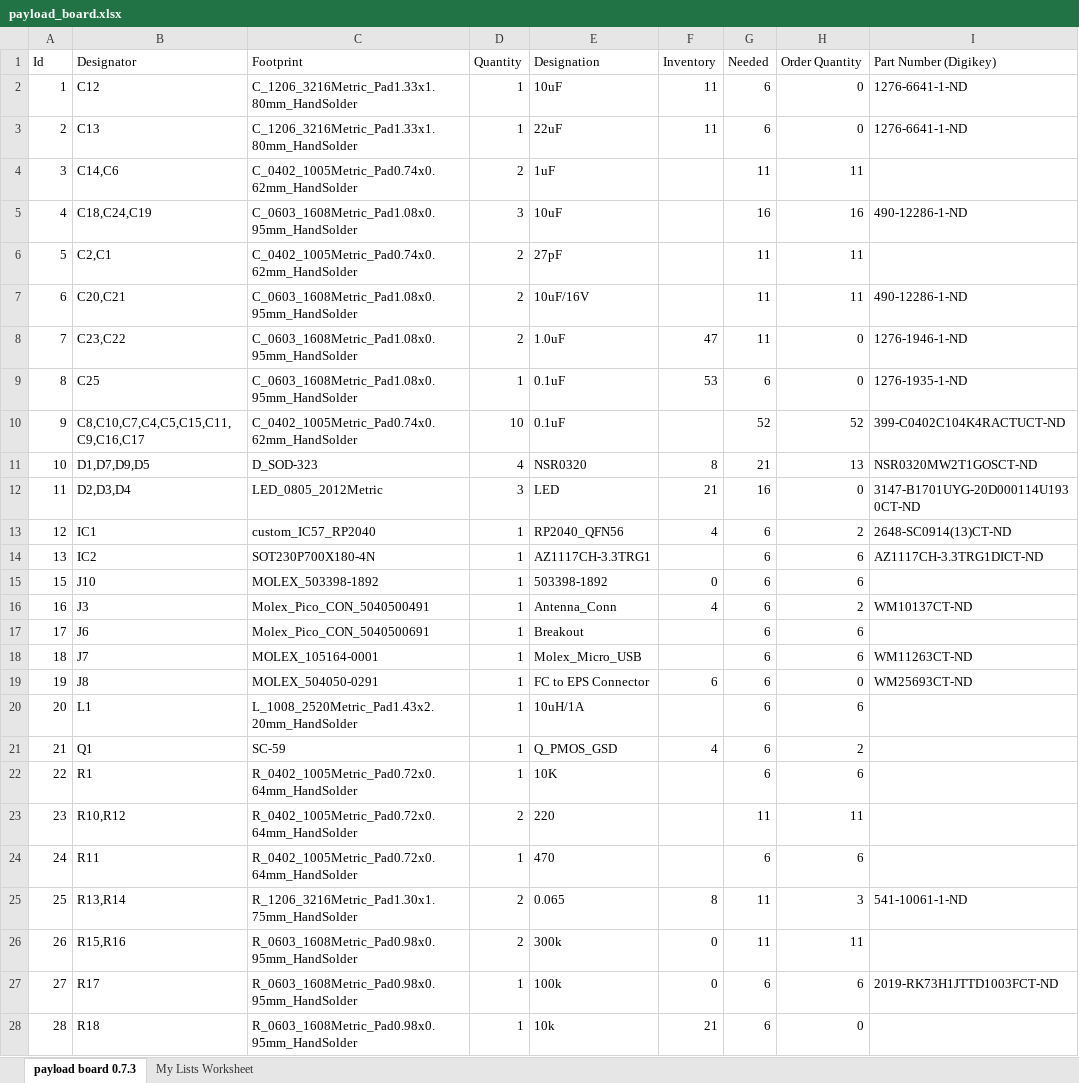
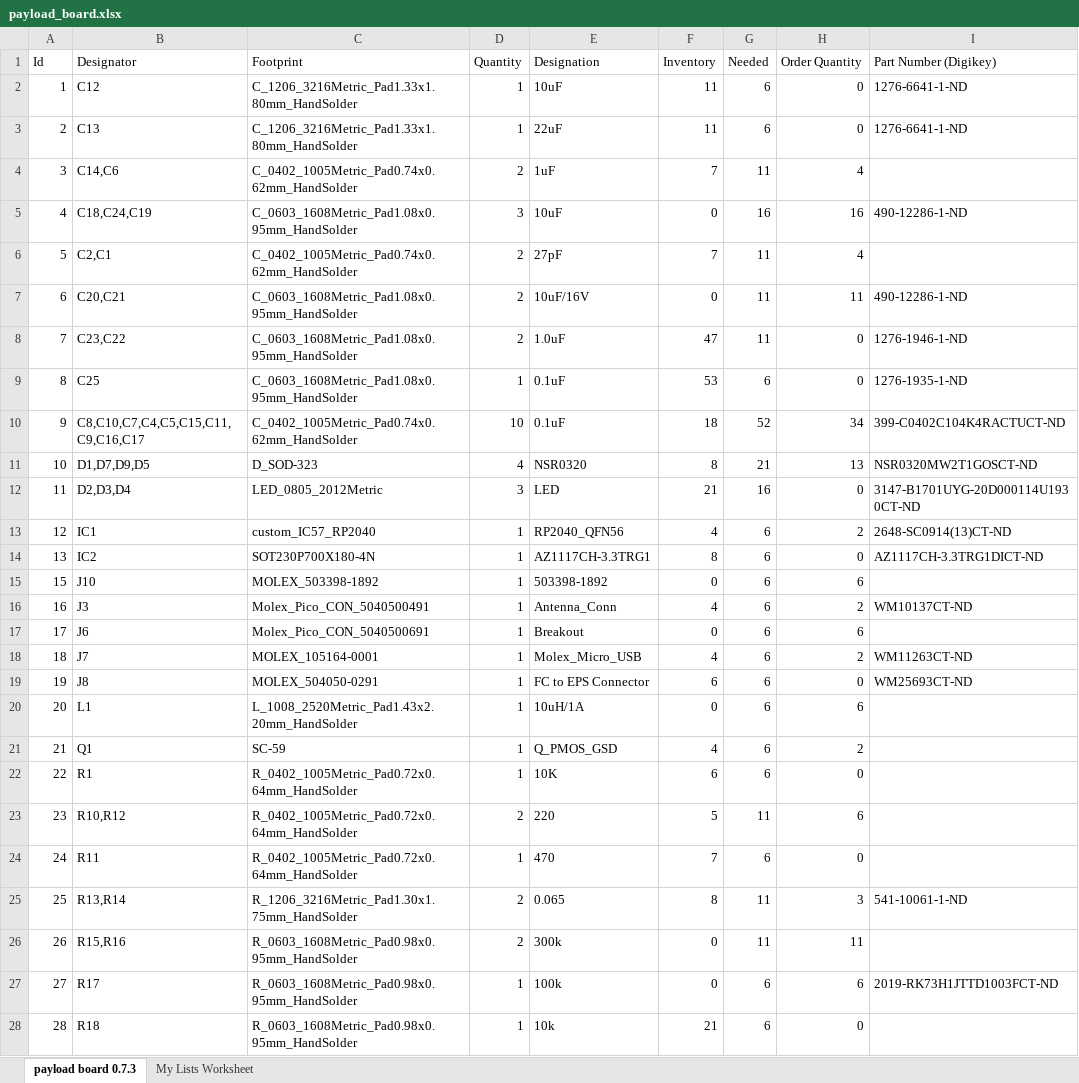
Before and after one commit to inspireFly-VT/ContentCube_Payload_Board, an Excel workbook: Manufacturing/payload_board.xlsx, sheet payload board 0.7.3, drawn as a sheet; only a part is shown; values as stored, in another font and other column widths than the file's, no borders; table styles not drawn; the diff covers the shown part only; the diff names each change by its address in the sheet, - before the commit and + after, or states it on an @@ line.

Commit message:
Updated inventory (payload_board.xlsx)

```diff
--- a/Manufacturing/payload_board.xlsx (sheet payload board 0.7.3)
+++ b/Manufacturing/payload_board.xlsx (sheet payload board 0.7.3)
-F4 (Inventory): (empty)
+F4 (Inventory): 7
-H4 (Order Quantity): 11
+H4 (Order Quantity): 4
-F5 (Inventory): (empty)
+F5 (Inventory): 0
-F6 (Inventory): (empty)
+F6 (Inventory): 7
-H6 (Order Quantity): 11
+H6 (Order Quantity): 4
-F7 (Inventory): (empty)
+F7 (Inventory): 0
-F10 (Inventory): (empty)
+F10 (Inventory): 18
-H10 (Order Quantity): 52
+H10 (Order Quantity): 34
-F14 (Inventory): (empty)
+F14 (Inventory): 8
-H14 (Order Quantity): 6
+H14 (Order Quantity): 0
-F17 (Inventory): (empty)
+F17 (Inventory): 0
-F18 (Inventory): (empty)
+F18 (Inventory): 4
-H18 (Order Quantity): 6
+H18 (Order Quantity): 2
-F20 (Inventory): (empty)
+F20 (Inventory): 0
-F22 (Inventory): (empty)
+F22 (Inventory): 6
-H22 (Order Quantity): 6
+H22 (Order Quantity): 0
-F23 (Inventory): (empty)
+F23 (Inventory): 5
-H23 (Order Quantity): 11
+H23 (Order Quantity): 6
-F24 (Inventory): (empty)
+F24 (Inventory): 7
-H24 (Order Quantity): 6
+H24 (Order Quantity): 0
```
Also changed, not shown: 9 edited cells elsewhere in this sheet, 2 other files.
